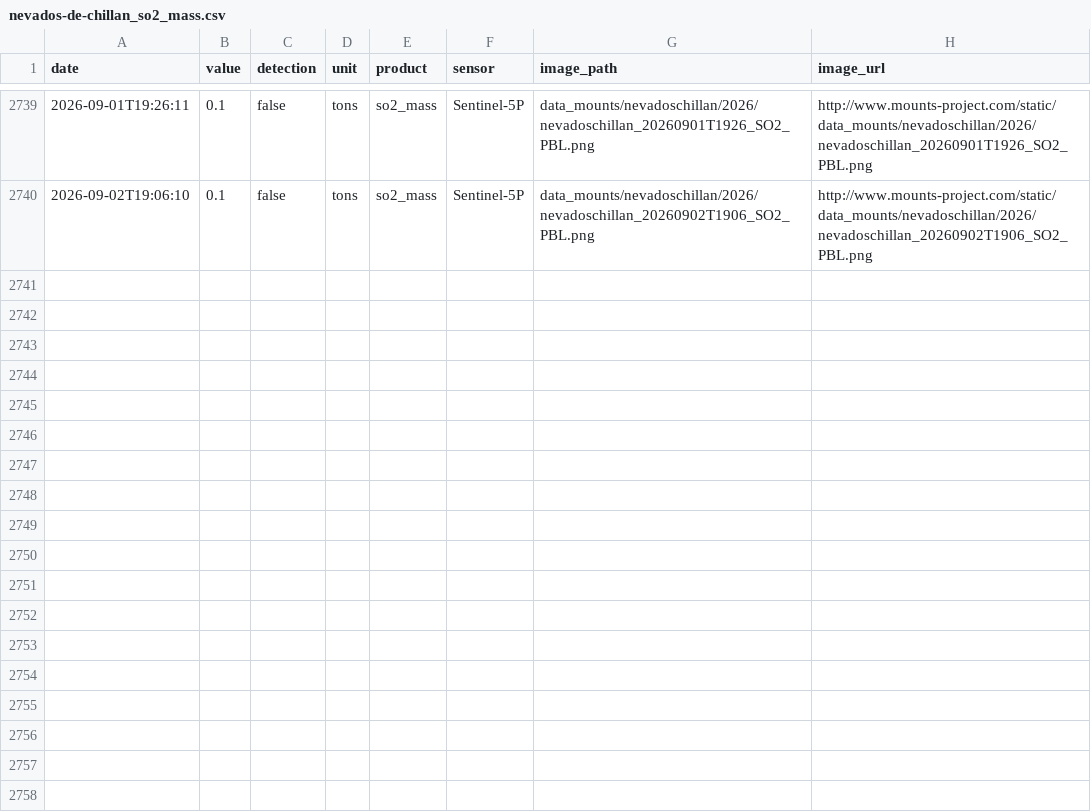
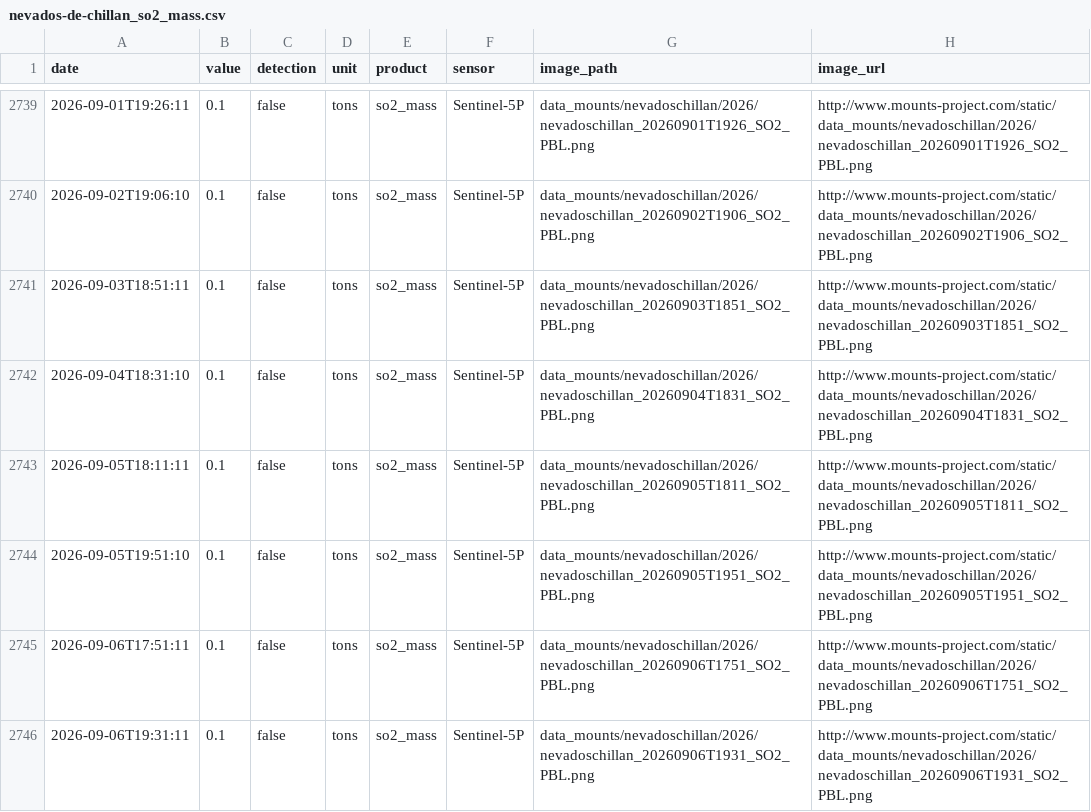
Before and after one commit to MendozaVolcanic/MOUNTS-Chile, a CSV file: csv/nevados-de-chillan_so2_mass.csv, drawn as a sheet; only a part is shown, gaps mark what is left out.

```diff
--- a/csv/nevados-de-chillan_so2_mass.csv
+++ b/csv/nevados-de-chillan_so2_mass.csv
@@ -2740 +2740,7 @@ date,value,detection,unit,product,sensor,image_path,image_url
 2026-09-02T19:06:10,0.1,false,tons,so2_mass,Sentinel-5P,data_mounts/nevadoschillan/2026/nevadoschillan_20260902T1906_SO2_PBL.png,http://www.mounts-project.com/static/data_mounts/nevadoschillan/2026/nevadoschillan_20260902T1906_SO2_PBL.png
+2026-09-03T18:51:11,0.1,false,tons,so2_mass,Sentinel-5P,data_mounts/nevadoschillan/2026/nevadoschillan_20260903T1851_SO2_PBL.png,http://www.mounts-project.com/static/data_mounts/nevadoschillan/2026/nevadoschillan_20260903T1851_SO2_PBL.png
+2026-09-04T18:31:10,0.1,false,tons,so2_mass,Sentinel-5P,data_mounts/nevadoschillan/2026/nevadoschillan_20260904T1831_SO2_PBL.png,http://www.mounts-project.com/static/data_mounts/nevadoschillan/2026/nevadoschillan_20260904T1831_SO2_PBL.png
+2026-09-05T18:11:11,0.1,false,tons,so2_mass,Sentinel-5P,data_mounts/nevadoschillan/2026/nevadoschillan_20260905T1811_SO2_PBL.png,http://www.mounts-project.com/static/data_mounts/nevadoschillan/2026/nevadoschillan_20260905T1811_SO2_PBL.png
+2026-09-05T19:51:10,0.1,false,tons,so2_mass,Sentinel-5P,data_mounts/nevadoschillan/2026/nevadoschillan_20260905T1951_SO2_PBL.png,http://www.mounts-project.com/static/data_mounts/nevadoschillan/2026/nevadoschillan_20260905T1951_SO2_PBL.png
+2026-09-06T17:51:11,0.1,false,tons,so2_mass,Sentinel-5P,data_mounts/nevadoschillan/2026/nevadoschillan_20260906T1751_SO2_PBL.png,http://www.mounts-project.com/static/data_mounts/nevadoschillan/2026/nevadoschillan_20260906T1751_SO2_PBL.png
+2026-09-06T19:31:11,0.1,false,tons,so2_mass,Sentinel-5P,data_mounts/nevadoschillan/2026/nevadoschillan_20260906T1931_SO2_PBL.png,http://www.mounts-project.com/static/data_mounts/nevadoschillan/2026/nevadoschillan_20260906T1931_SO2_PBL.png
```
Also changed, not shown: csv/events.csv, csv/nevados-de-chillan_int_desc.csv, 20 other files.
